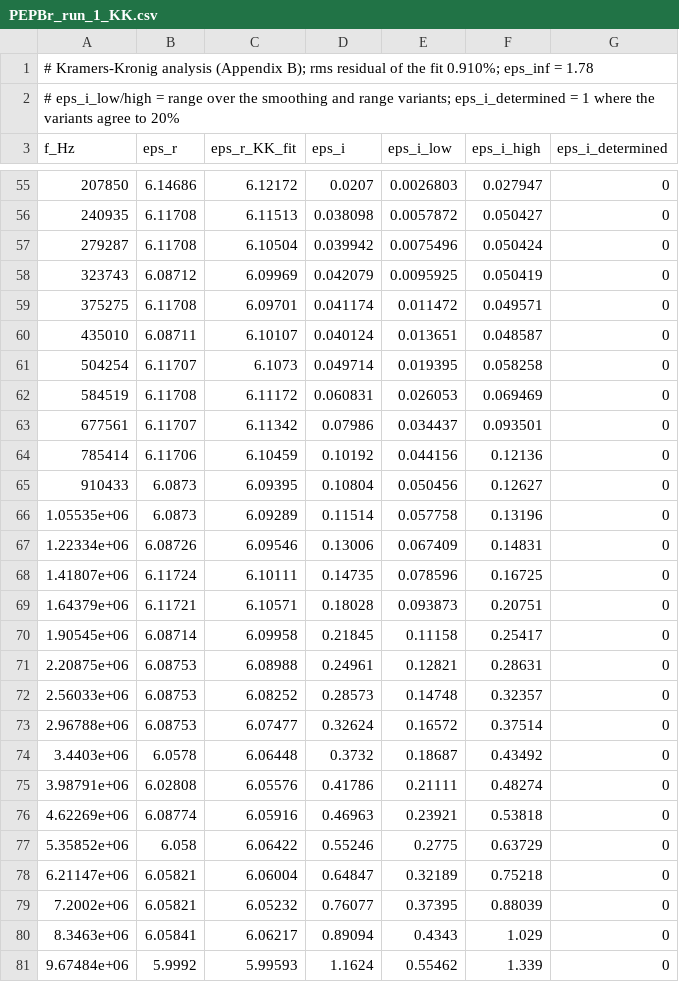
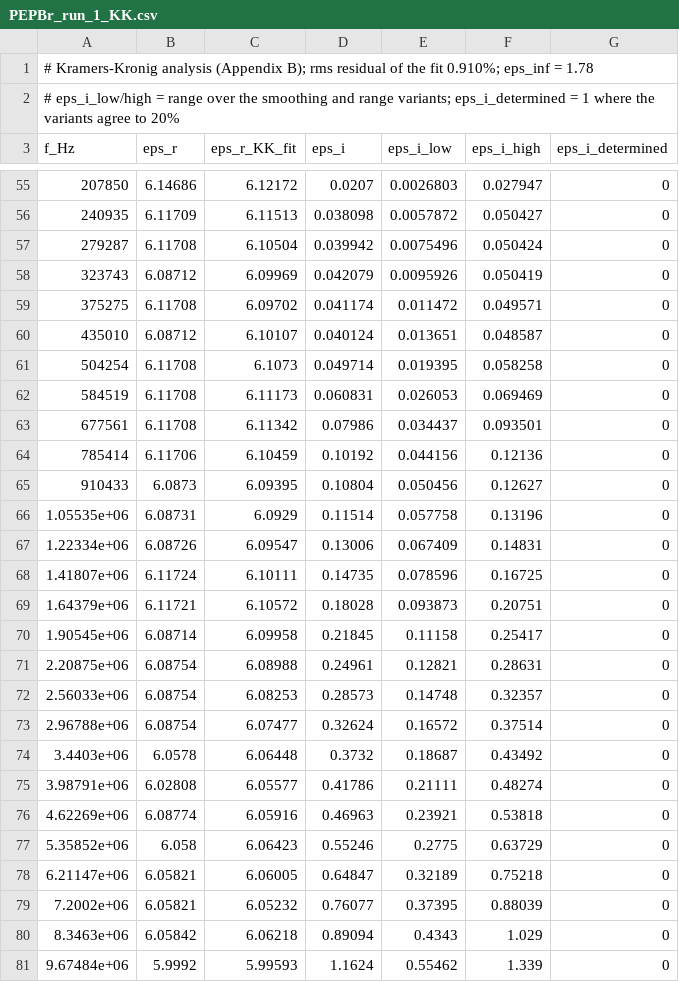
Before and after one commit to coltonlab/dielectric-IDEs, a CSV file: results/PEPBr_run_1_KK.csv, drawn as a sheet; only a part is shown, gaps mark what is left out; the diff covers the shown part only.

```diff
--- a/results/PEPBr_run_1_KK.csv
+++ b/results/PEPBr_run_1_KK.csv
@@ -55,27 +55,27 @@ f_Hz,eps_r,eps_r_KK_fit,eps_i,eps_i_low,eps_i_high,eps_i_determined
 207850,6.14686,6.12172,0.0207,0.0026803,0.027947,0
-240935,6.11708,6.11513,0.038098,0.0057872,0.050427,0
+240935,6.11709,6.11513,0.038098,0.0057872,0.050427,0
 279287,6.11708,6.10504,0.039942,0.0075496,0.050424,0
-323743,6.08712,6.09969,0.042079,0.0095925,0.050419,0
-375275,6.11708,6.09701,0.041174,0.011472,0.049571,0
-435010,6.08711,6.10107,0.040124,0.013651,0.048587,0
-504254,6.11707,6.1073,0.049714,0.019395,0.058258,0
-584519,6.11708,6.11172,0.060831,0.026053,0.069469,0
-677561,6.11707,6.11342,0.07986,0.034437,0.093501,0
+323743,6.08712,6.09969,0.042079,0.0095926,0.050419,0
+375275,6.11708,6.09702,0.041174,0.011472,0.049571,0
+435010,6.08712,6.10107,0.040124,0.013651,0.048587,0
+504254,6.11708,6.1073,0.049714,0.019395,0.058258,0
+584519,6.11708,6.11173,0.060831,0.026053,0.069469,0
+677561,6.11708,6.11342,0.07986,0.034437,0.093501,0
 785414,6.11706,6.10459,0.10192,0.044156,0.12136,0
 910433,6.0873,6.09395,0.10804,0.050456,0.12627,0
-1.05535e+06,6.0873,6.09289,0.11514,0.057758,0.13196,0
-1.22334e+06,6.08726,6.09546,0.13006,0.067409,0.14831,0
+1.05535e+06,6.08731,6.0929,0.11514,0.057758,0.13196,0
+1.22334e+06,6.08726,6.09547,0.13006,0.067409,0.14831,0
 1.41807e+06,6.11724,6.10111,0.14735,0.078596,0.16725,0
-1.64379e+06,6.11721,6.10571,0.18028,0.093873,0.20751,0
+1.64379e+06,6.11721,6.10572,0.18028,0.093873,0.20751,0
 1.90545e+06,6.08714,6.09958,0.21845,0.11158,0.25417,0
-2.20875e+06,6.08753,6.08988,0.24961,0.12821,0.28631,0
-2.56033e+06,6.08753,6.08252,0.28573,0.14748,0.32357,0
-2.96788e+06,6.08753,6.07477,0.32624,0.16572,0.37514,0
+2.20875e+06,6.08754,6.08988,0.24961,0.12821,0.28631,0
+2.56033e+06,6.08754,6.08253,0.28573,0.14748,0.32357,0
+2.96788e+06,6.08754,6.07477,0.32624,0.16572,0.37514,0
 3.4403e+06,6.0578,6.06448,0.3732,0.18687,0.43492,0
-3.98791e+06,6.02808,6.05576,0.41786,0.21111,0.48274,0
+3.98791e+06,6.02808,6.05577,0.41786,0.21111,0.48274,0
 4.62269e+06,6.08774,6.05916,0.46963,0.23921,0.53818,0
-5.35852e+06,6.058,6.06422,0.55246,0.2775,0.63729,0
-6.21147e+06,6.05821,6.06004,0.64847,0.32189,0.75218,0
+5.35852e+06,6.058,6.06423,0.55246,0.2775,0.63729,0
+6.21147e+06,6.05821,6.06005,0.64847,0.32189,0.75218,0
 7.2002e+06,6.05821,6.05232,0.76077,0.37395,0.88039,0
-8.3463e+06,6.05841,6.06217,0.89094,0.4343,1.029,0
+8.3463e+06,6.05842,6.06218,0.89094,0.4343,1.029,0
 9.67484e+06,5.9992,5.99593,1.1624,0.55462,1.339,0
```
Also changed, not shown: 36 edited cells elsewhere in this file, results/PEPBr_run_1.csv, results/PEPBr_run_3.csv, 38 other files.
